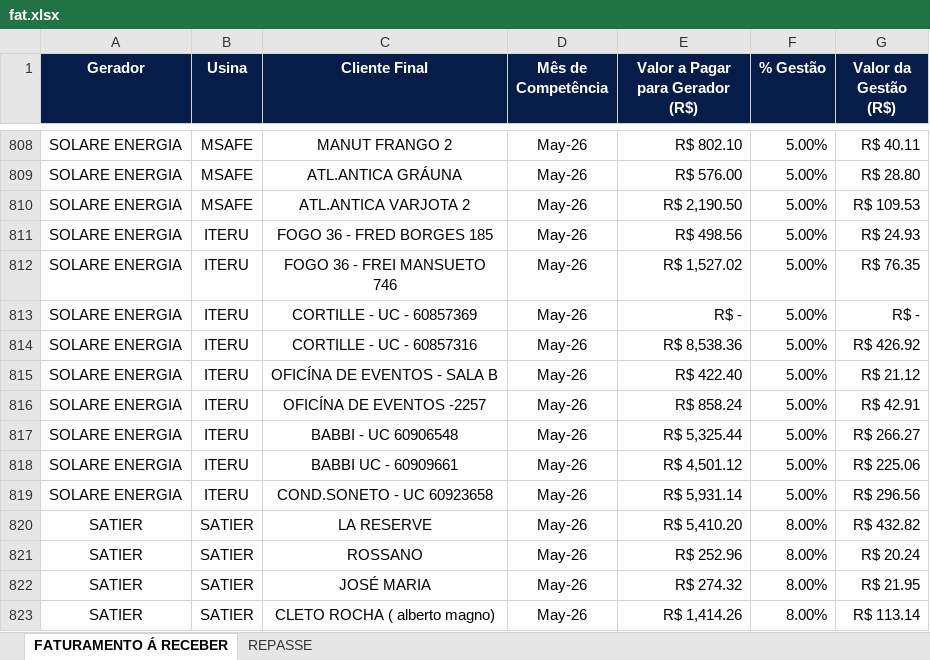
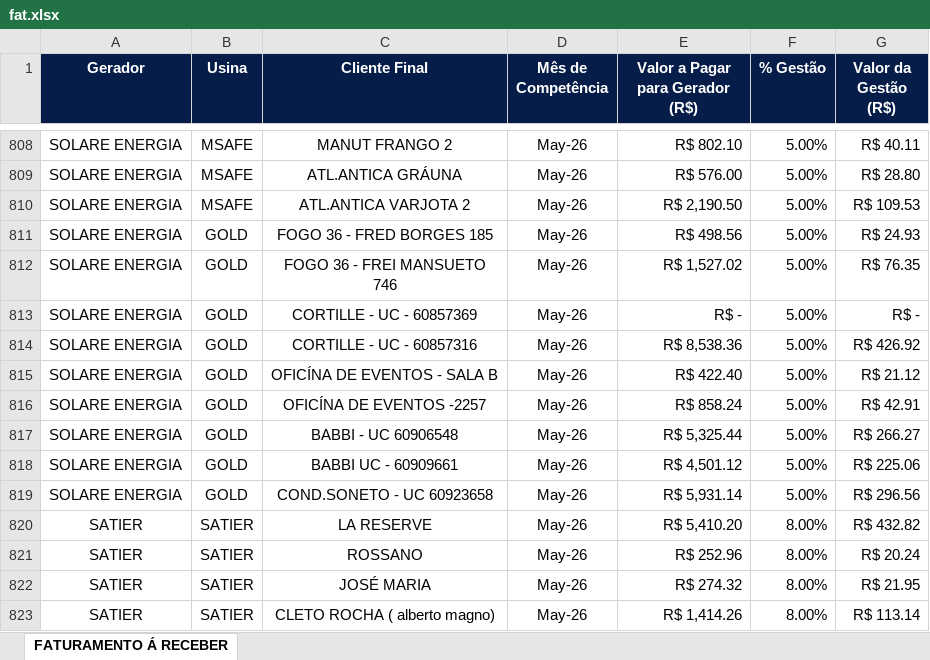
Before and after one commit to JoaoVNTR/Financeiro, an Excel workbook: fat.xlsx, sheet FATURAMENTO Á RECEBER, drawn as a sheet; only a part is shown, gaps mark what is left out; values as stored, in another font and other column widths than the file's, no borders; the diff covers the shown part only; the diff names each change by its address in the sheet, - before the commit and + after, or states it on an @@ line.

```diff
--- a/fat.xlsx (sheet FATURAMENTO Á RECEBER)
+++ b/fat.xlsx (sheet FATURAMENTO Á RECEBER)
-sheet tab: REPASSE
-B811:B819 (Usina): ITERU
+B811:B819 (Usina): GOLD
```
Also changed, not shown: 154 added rows elsewhere in this sheet, Repasse.xlsx.
